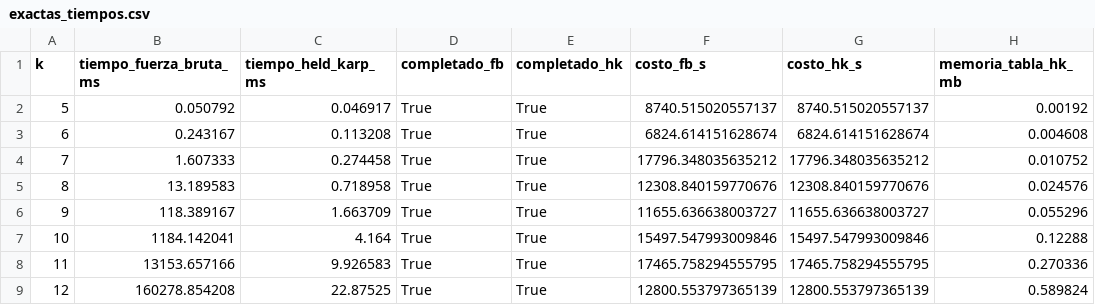
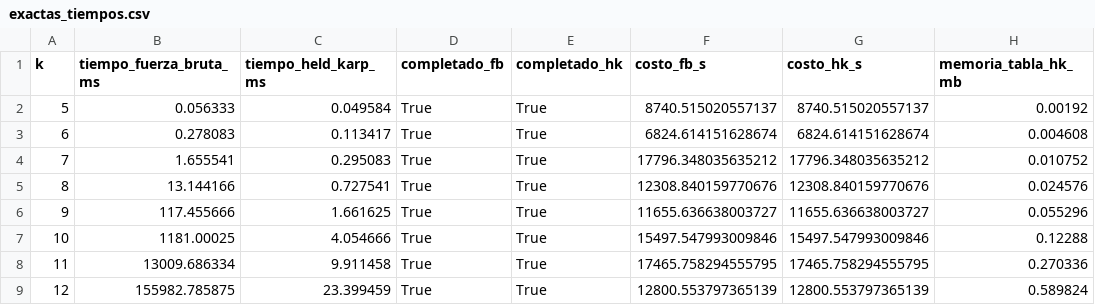
Before and after one commit to JuamchoOrion/rutas-quindio, a CSV file: results/r4/exactas_tiempos.csv, drawn as a sheet; only a part is shown; the diff names each change by its address in the sheet, - before the commit and + after, or states it on an @@ line.

```diff
--- a/results/r4/exactas_tiempos.csv
+++ b/results/r4/exactas_tiempos.csv
-B2 (tiempo_fuerza_bruta_ms): 0.050792
+B2 (tiempo_fuerza_bruta_ms): 0.056333
-C2 (tiempo_held_karp_ms): 0.046917
+C2 (tiempo_held_karp_ms): 0.049584
-B3 (tiempo_fuerza_bruta_ms): 0.243167
+B3 (tiempo_fuerza_bruta_ms): 0.278083
-C3 (tiempo_held_karp_ms): 0.113208
+C3 (tiempo_held_karp_ms): 0.113417
-B4 (tiempo_fuerza_bruta_ms): 1.607333
+B4 (tiempo_fuerza_bruta_ms): 1.655541
-C4 (tiempo_held_karp_ms): 0.274458
+C4 (tiempo_held_karp_ms): 0.295083
-B5 (tiempo_fuerza_bruta_ms): 13.189583
+B5 (tiempo_fuerza_bruta_ms): 13.144166
-C5 (tiempo_held_karp_ms): 0.718958
+C5 (tiempo_held_karp_ms): 0.727541
-B6 (tiempo_fuerza_bruta_ms): 118.389167
+B6 (tiempo_fuerza_bruta_ms): 117.455666
-C6 (tiempo_held_karp_ms): 1.663709
+C6 (tiempo_held_karp_ms): 1.661625
-B7 (tiempo_fuerza_bruta_ms): 1184.142041
+B7 (tiempo_fuerza_bruta_ms): 1181.00025
-C7 (tiempo_held_karp_ms): 4.164
+C7 (tiempo_held_karp_ms): 4.054666
-B8 (tiempo_fuerza_bruta_ms): 13153.657166
+B8 (tiempo_fuerza_bruta_ms): 13009.686334
-C8 (tiempo_held_karp_ms): 9.926583
+C8 (tiempo_held_karp_ms): 9.911458
-B9 (tiempo_fuerza_bruta_ms): 160278.854208
+B9 (tiempo_fuerza_bruta_ms): 155982.785875
-C9 (tiempo_held_karp_ms): 22.87525
+C9 (tiempo_held_karp_ms): 23.399459
```
Also changed, not shown: results/r4/itinerario.csv, 4 other files.
